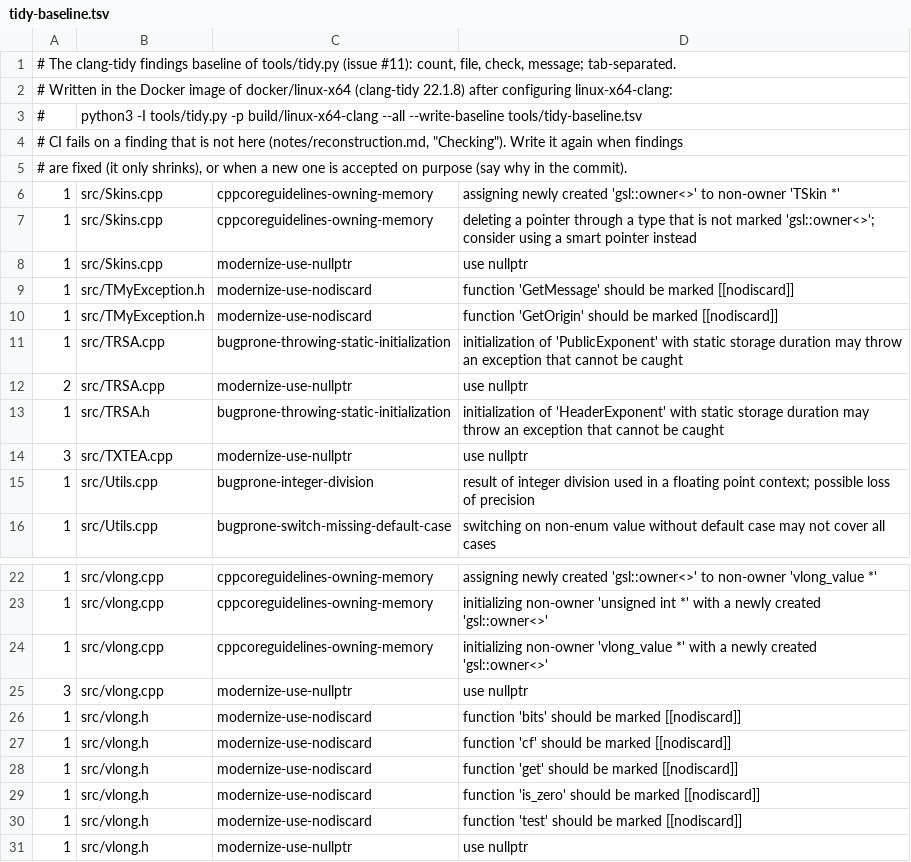
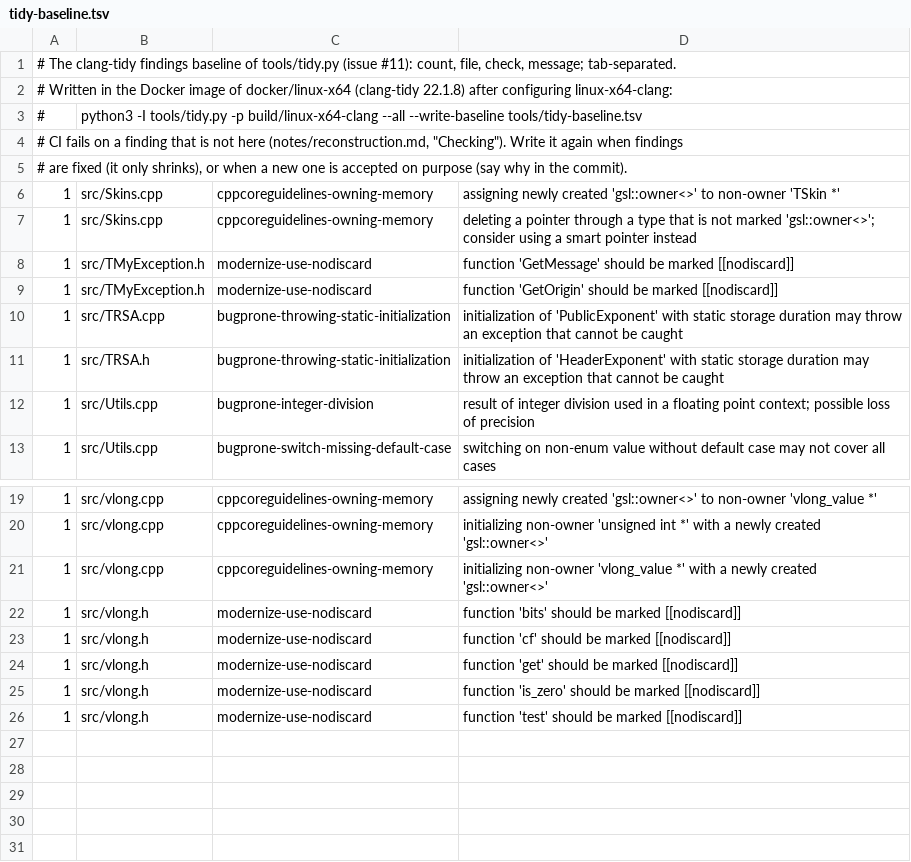
Before and after one commit to Coldensjo/Patella-Modern, a TSV file: tools/tidy-baseline.tsv, drawn as a sheet; only a part is shown, gaps mark what is left out; the diff names each change by its address in the sheet, - before the commit and + after, or states it on an @@ line.

```diff
--- a/tools/tidy-baseline.tsv
+++ b/tools/tidy-baseline.tsv
-row 8: 1 | src/Skins.cpp | modernize-use-nullptr | use nullptr
-row 12: 2 | src/TRSA.cpp | modernize-use-nullptr | use nullptr
-row 14: 3 | src/TXTEA.cpp | modernize-use-nullptr | use nullptr
-row 25: 3 | src/vlong.cpp | modernize-use-nullptr | use nullptr
-row 31: 1 | src/vlong.h | modernize-use-nullptr | use nullptr
```
Also changed, not shown: 3 other files.
